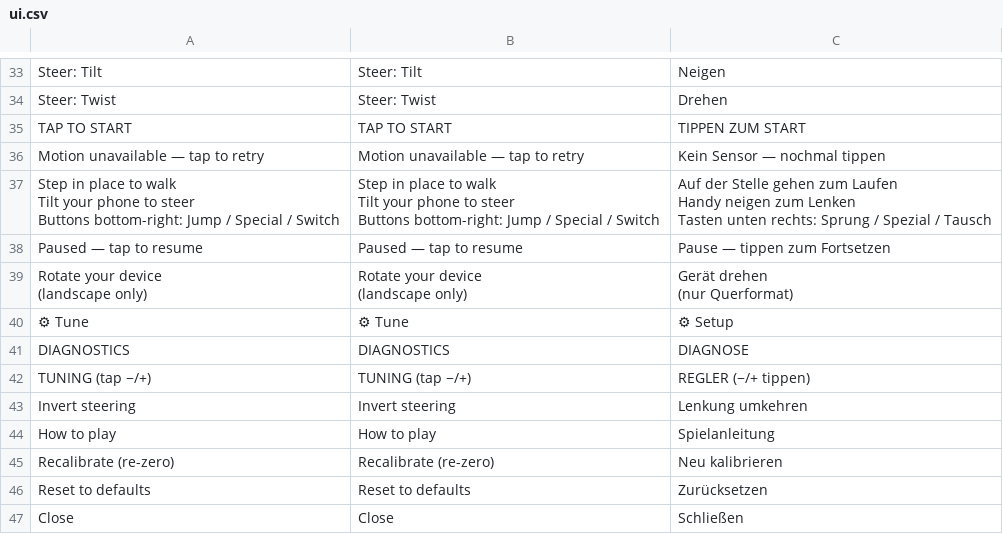
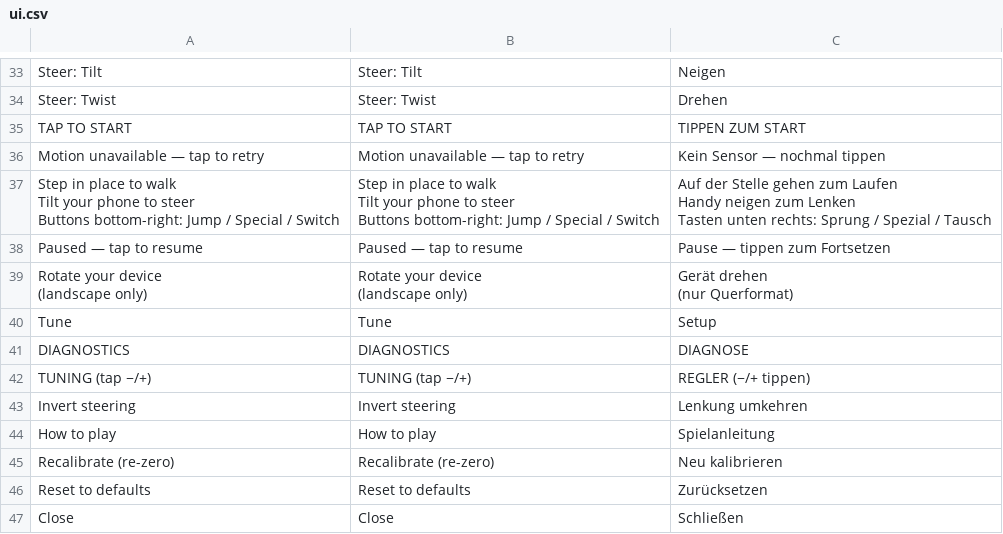
Before and after one commit to korjavin/godot-test1, a CSV file: assets/translations/ui.csv, drawn as a sheet; only a part is shown, gaps mark what is left out; removed rows and columns are numbered as before the commit, all else as after; the diff names each change by its address in the sheet, - before the commit and + after, or states it on an @@ line.

Commit message:
fix(ui): drop the ⚙ glyph from the tune button, en and de
Nothing in this project embeds a font — there is no .ttf/.otf in assets/ and
no font entry in project.godot — so U+2699 is absent from Godot's default
theme font and resolved only through SYSTEM font fallback. That makes its
width a property of the host OS: measured 16 px on macOS and ~23 px under
DejaVu on Linux, which is why the German "⚙ Setup" came out 95 px on a
developer's mac and 102 px in CI against the button's 98 px budget.

The web export has no system fonts at all to fall back to, so the glyph is
very likely already a tofu box in the shipped game — in English too.

So this is not a width tweak: it removes a platform-dependent measurement,
fixes the Linux/CI overflow, and fixes a probable rendering bug on the
deployed target. Both languages lose the glyph, keeping them symmetric.

Four sites, and they move together because the translation key IS the English
source string (CLAUDE.md localization rule 1) — a stale literal silently stops
matching the table:
  assets/translations/ui.csv       the keys,en,de row
  mobile_settings_panel.gd         the button that renders it
  help_overlay.gd                  the keymap card row
  locale_selfcheck.gd              the budget row's key

The 98.0 px budget is unchanged: it derives from GEAR_WIDTH 110 and is still
the right constraint.

```diff
--- a/assets/translations/ui.csv
+++ b/assets/translations/ui.csv
-row 40: ⚙ Tune | ⚙ Tune | ⚙ Setup
+row 40: Tune | Tune | Setup
```
Also changed, not shown: 3 other files.
